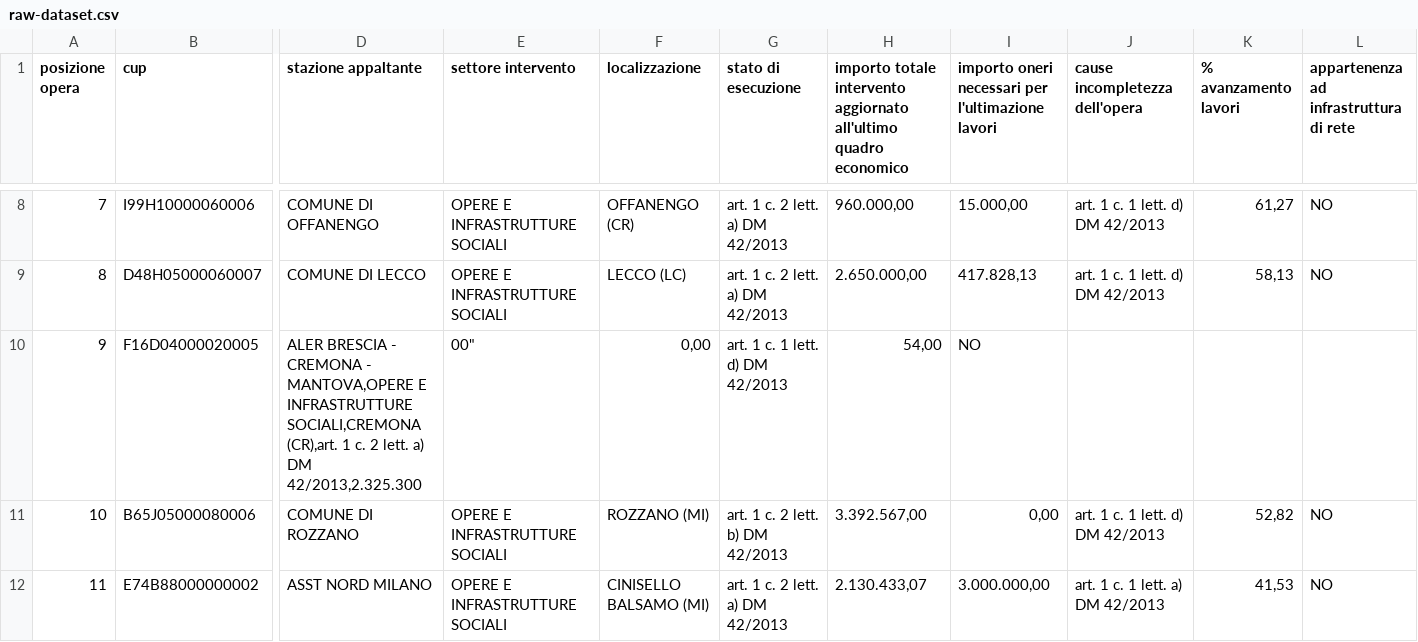
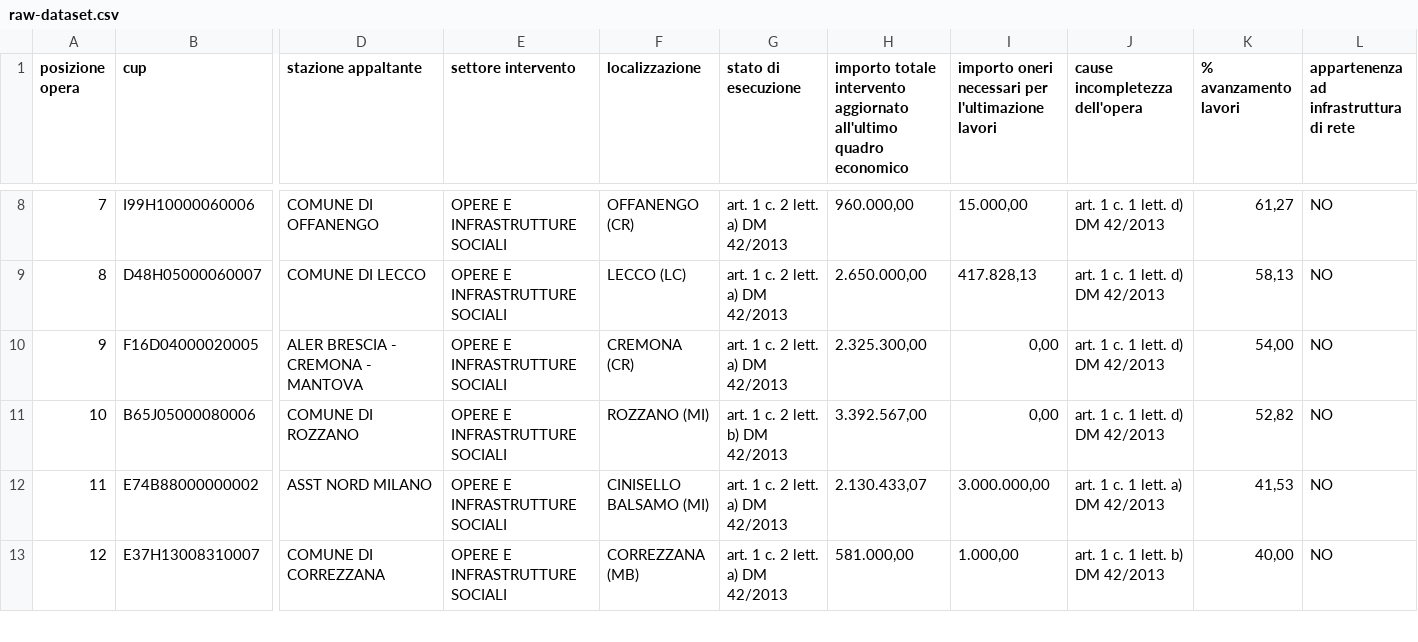
Before and after one commit to olistik/opere-incompiute--lombardia, a CSV file: raw-dataset.csv, drawn as a sheet; only a part is shown, gaps mark what is left out; the shorter side is filled out with more unchanged rows; the diff names each change by its address in the sheet, - before the commit and + after, or states it on an @@ line.

Commit message:
Update raw-dataset.csv

```diff
--- a/raw-dataset.csv
+++ b/raw-dataset.csv
-D10 (stazione appaltante): …CREMONA - MANTOVA,OPERE E INFRASTRUTTURE SOCIALI,CREMONA (CR),art. 1 c. 2 lett. a) DM 42/2013,2.325.300
+D10 (stazione appaltante): …CREMONA - MANTOVA
-E10 (settore intervento): 00"
+E10 (settore intervento): OPERE E INFRASTRUTTURE SOCIALI
-F10 (localizzazione): 0,00
+F10 (localizzazione): CREMONA (CR)
-G10 (stato di esecuzione): art. 1 c. 1 lett. d) DM 42/2013
+G10 (stato di esecuzione): art. 1 c. 2 lett. a) DM 42/2013
-H10: 54,00
+H10: 2.325.300,00
-I10: NO
+I10: 0,00
-J10 (cause incompletezza dell'opera): (empty)
+J10 (cause incompletezza dell'opera): art. 1 c. 1 lett. d) DM 42/2013
-K10 (% avanzamento lavori): (empty)
+K10 (% avanzamento lavori): 54,00
-L10: (empty)
+L10: NO
```
